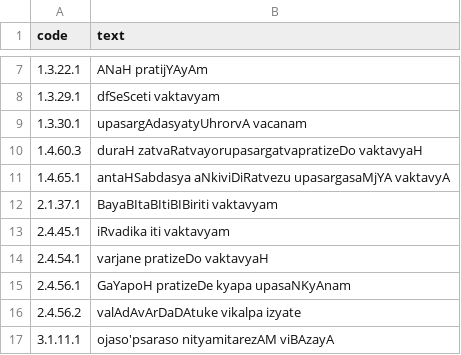
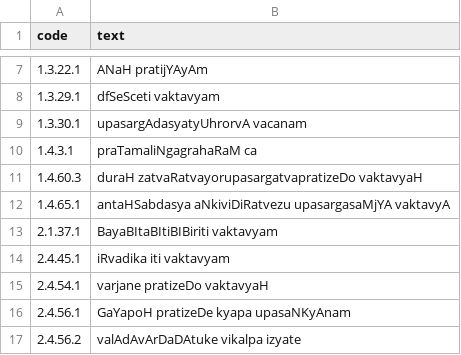
Before and after one commit to ambuda-org/vidyut, a TSV file: vidyut-prakriya/data/varttikas.tsv, drawn as a sheet; only a part is shown, gaps mark what is left out; the shorter side is filled out with more unchanged rows; the diff names each change by its address in the sheet, - before the commit and + after, or states it on an @@ line.

```diff
--- a/vidyut-prakriya/data/varttikas.tsv
+++ b/vidyut-prakriya/data/varttikas.tsv
+row 10: 1.4.3.1 | praTamaliNgagrahaRaM ca
```
Also changed, not shown: 14 other files.
